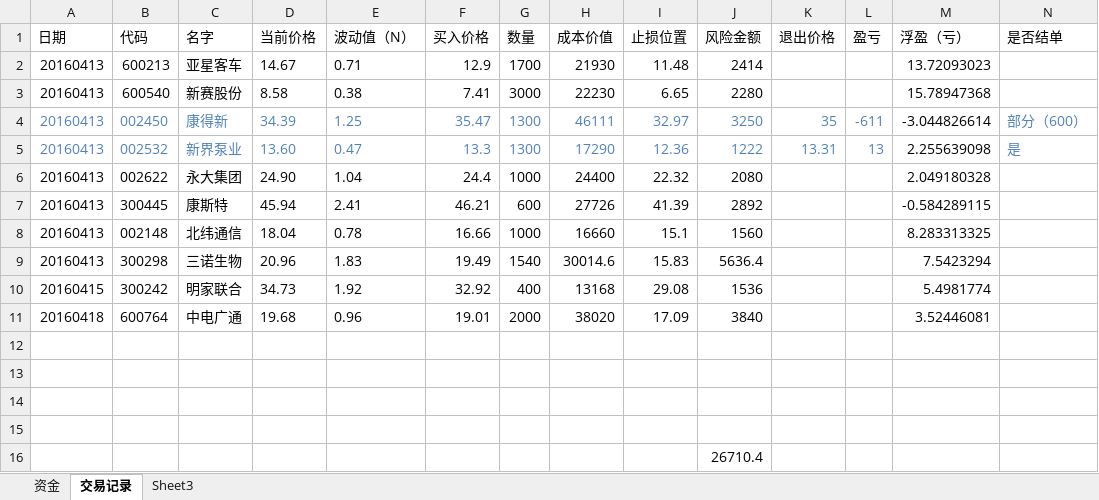
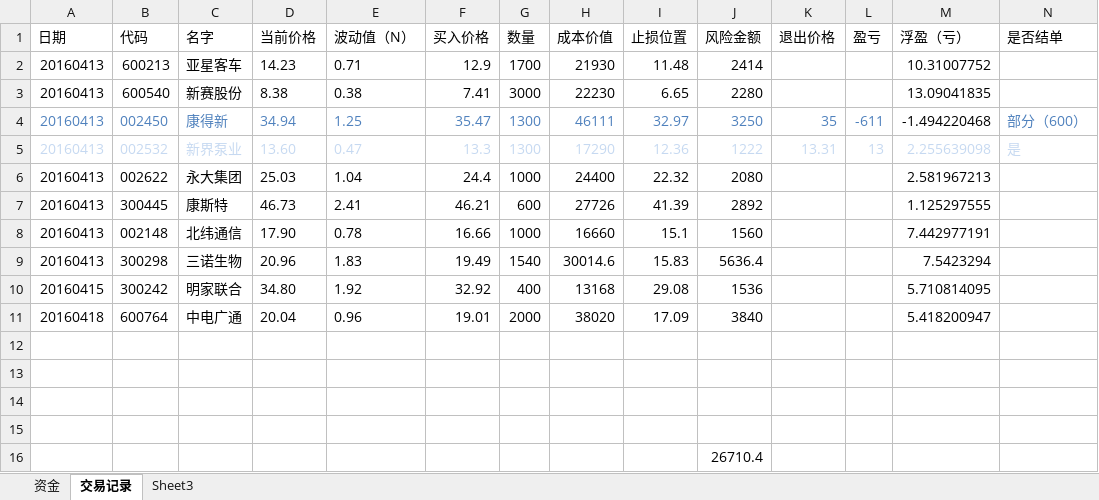
Before and after one commit to charlieYong/Quantitation, an Excel workbook: Records/trade.xlsx, sheet 交易记录, drawn as a sheet; values as stored, in another font and other column widths than the file's, no borders; the diff names each change by its address in the sheet, - before the commit and + after, or states it on an @@ line.

Commit message:
update trade log

```diff
--- a/Records/trade.xlsx (sheet 交易记录)
+++ b/Records/trade.xlsx (sheet 交易记录)
-D2 (当前价格): 14.67
+D2 (当前价格): 14.23
-M2 (浮盈（亏）): 13.72093023
+M2 (浮盈（亏）): 10.31007752
-D3 (当前价格): 8.58
+D3 (当前价格): 8.38
-M3 (浮盈（亏）): 15.78947368
+M3 (浮盈（亏）): 13.09041835
-D4 (当前价格): 34.39
+D4 (当前价格): 34.94
-M4 (浮盈（亏）): -3.044826614
+M4 (浮盈（亏）): -1.494220468
-A5:L5 text colour: #4F81BD
+A5:L5 text colour: #C6D9F1
-M5 text colour: black
+M5 text colour: #C6D9F1
-N5 text colour: #4F81BD
+N5 text colour: #C6D9F1
-D6 (当前价格): 24.90
+D6 (当前价格): 25.03
-M6 (浮盈（亏）): 2.049180328
+M6 (浮盈（亏）): 2.581967213
-D7 (当前价格): 45.94
+D7 (当前价格): 46.73
-M7 (浮盈（亏）): -0.584289115
+M7 (浮盈（亏）): 1.125297555
-D8 (当前价格): 18.04
+D8 (当前价格): 17.90
-M8 (浮盈（亏）): 8.283313325
+M8 (浮盈（亏）): 7.442977191
-D10 (当前价格): 34.73
+D10 (当前价格): 34.80
-M10 (浮盈（亏）): 5.4981774
+M10 (浮盈（亏）): 5.710814095
-D11 (当前价格): 19.68
+D11 (当前价格): 20.04
-M11 (浮盈（亏）): 3.52446081
+M11 (浮盈（亏）): 5.418200947
```
